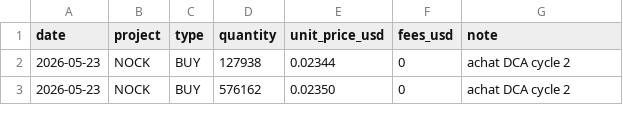
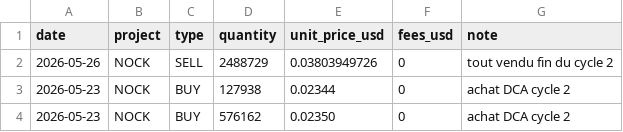
Before and after one commit to bwminingae/portfolio, a CSV file: data_transactions.csv, drawn as a sheet; only a part is shown.

Commit message:
Update data_transactions.csv

```diff
--- a/data_transactions.csv
+++ b/data_transactions.csv
@@ -1,2 +1,3 @@
 date,project,type,quantity,unit_price_usd,fees_usd,note
+2026-05-26,NOCK,SELL,2488729,0.03803949726,0, tout vendu fin du cycle 2
 2026-05-23,NOCK,BUY,127938,0.02344,0,achat DCA cycle 2
```
